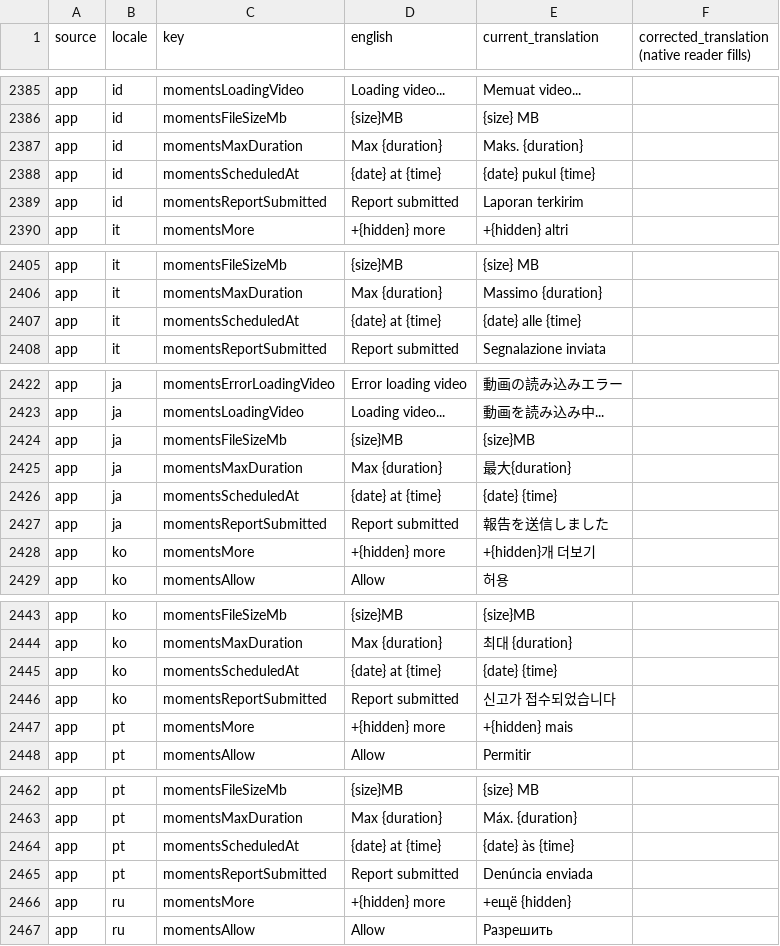
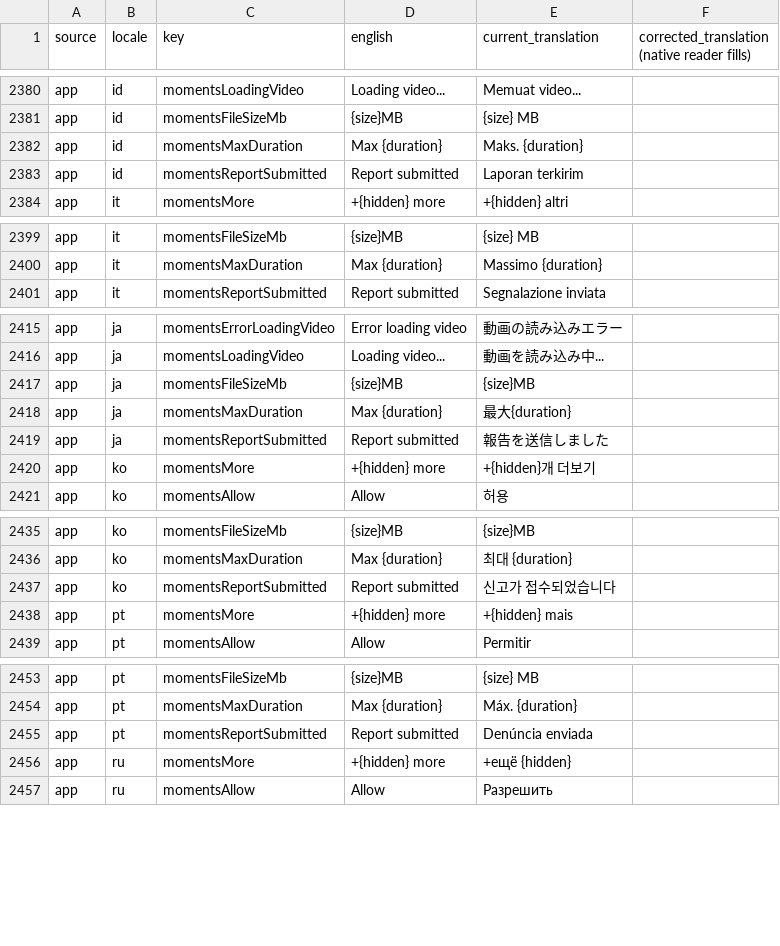
Before and after one commit to firdavs9777/language_exchange_flutter_application, a CSV file: bananatalk_app/docs/l10n/native-qa-strings-2026-10.csv, drawn as a sheet; only a part is shown, gaps mark what is left out; the diff covers the shown part only.

Commit message:
i18n(l3): locale-aware scheduled date, close button key
Scheduled date uses DateFormat.yMd(locale).add_jm(); momentsScheduledAt
removed from all ARBs, CSV and test. Upload-retry dialog uses existing
`close` instead of `dismiss` (which means reject).

Open: 580 hardcoded literals (L4..L12), L13 guard and sweep (tooltip
'Remove voice note' in create_moment.dart), native review of every draft.

```diff
--- a/bananatalk_app/docs/l10n/native-qa-strings-2026-10.csv
+++ b/bananatalk_app/docs/l10n/native-qa-strings-2026-10.csv
@@ -2471,3 +2466,2 @@ app,id,momentsFileSizeMb,{size}MB,{size} MB,
 app,id,momentsMaxDuration,Max {duration},Maks. {duration},
-app,id,momentsScheduledAt,{date} at {time},{date} pukul {time},
 app,id,momentsReportSubmitted,Report submitted,Laporan terkirim,
@@ -2498,3 +2492,2 @@ app,it,momentsFileSizeMb,{size}MB,{size} MB,
 app,it,momentsMaxDuration,Max {duration},Massimo {duration},
-app,it,momentsScheduledAt,{date} at {time},{date} alle {time},
 app,it,momentsReportSubmitted,Report submitted,Segnalazione inviata,
@@ -2525,3 +2518,2 @@ app,ja,momentsFileSizeMb,{size}MB,{size}MB,
 app,ja,momentsMaxDuration,Max {duration},最大{duration},
-app,ja,momentsScheduledAt,{date} at {time},{date} {time},
 app,ja,momentsReportSubmitted,Report submitted,報告を送信しました,
@@ -2552,3 +2544,2 @@ app,ko,momentsFileSizeMb,{size}MB,{size}MB,
 app,ko,momentsMaxDuration,Max {duration},최대 {duration},
-app,ko,momentsScheduledAt,{date} at {time},{date} {time},
 app,ko,momentsReportSubmitted,Report submitted,신고가 접수되었습니다,
@@ -2579,3 +2570,2 @@ app,pt,momentsFileSizeMb,{size}MB,{size} MB,
 app,pt,momentsMaxDuration,Max {duration},Máx. {duration},
-app,pt,momentsScheduledAt,{date} at {time},{date} às {time},
 app,pt,momentsReportSubmitted,Report submitted,Denúncia enviada,
```
Also changed, not shown: 13 removed rows elsewhere in this file, 40 other files.
